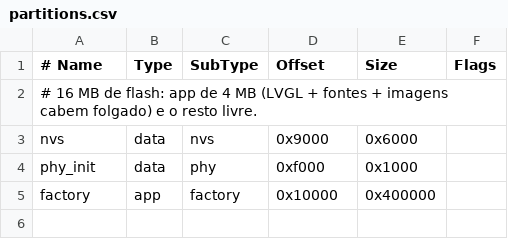
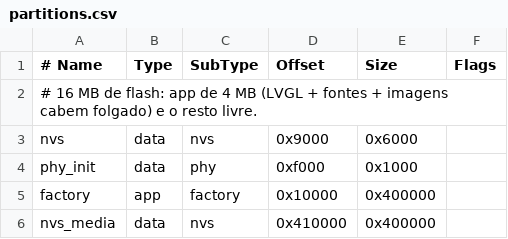
Before and after one commit to Bruno0103/headSet4, a CSV file: partitions.csv, drawn as a sheet.

```diff
--- a/partitions.csv
+++ b/partitions.csv
@@ -5 +5,2 @@ phy_init, data, phy,     0xf000,   0x1000,
 factory,  app,  factory, 0x10000,  0x400000,
+nvs_media, data, nvs,     0x410000, 0x400000,
```
Also changed, not shown: 13 other files.
